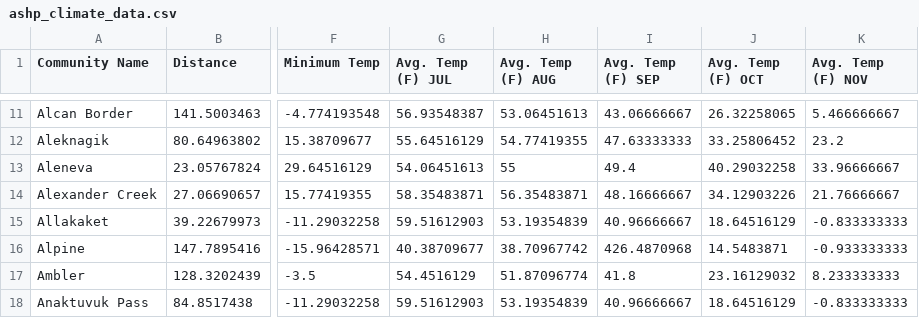
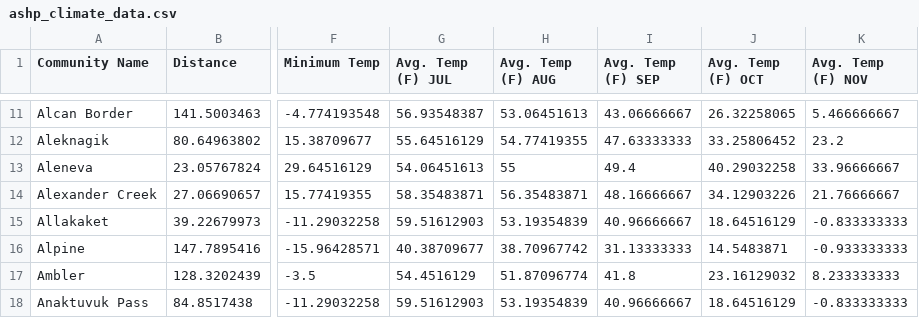
Before and after one commit to gina-alaska/alaska_affordable_energy_model-data, a CSV file: ashp_climate_data.csv, drawn as a sheet; only a part is shown, gaps mark what is left out; the diff names each change by its address in the sheet, - before the commit and + after, or states it on an @@ line.

Commit message:
updated ashp data with incorrect # fix

```diff
--- a/ashp_climate_data.csv
+++ b/ashp_climate_data.csv
-I16 (Avg. Temp (F) SEP): 426.4870968
+I16 (Avg. Temp (F) SEP): 31.13333333
```
Also changed, not shown: 4 other files.
